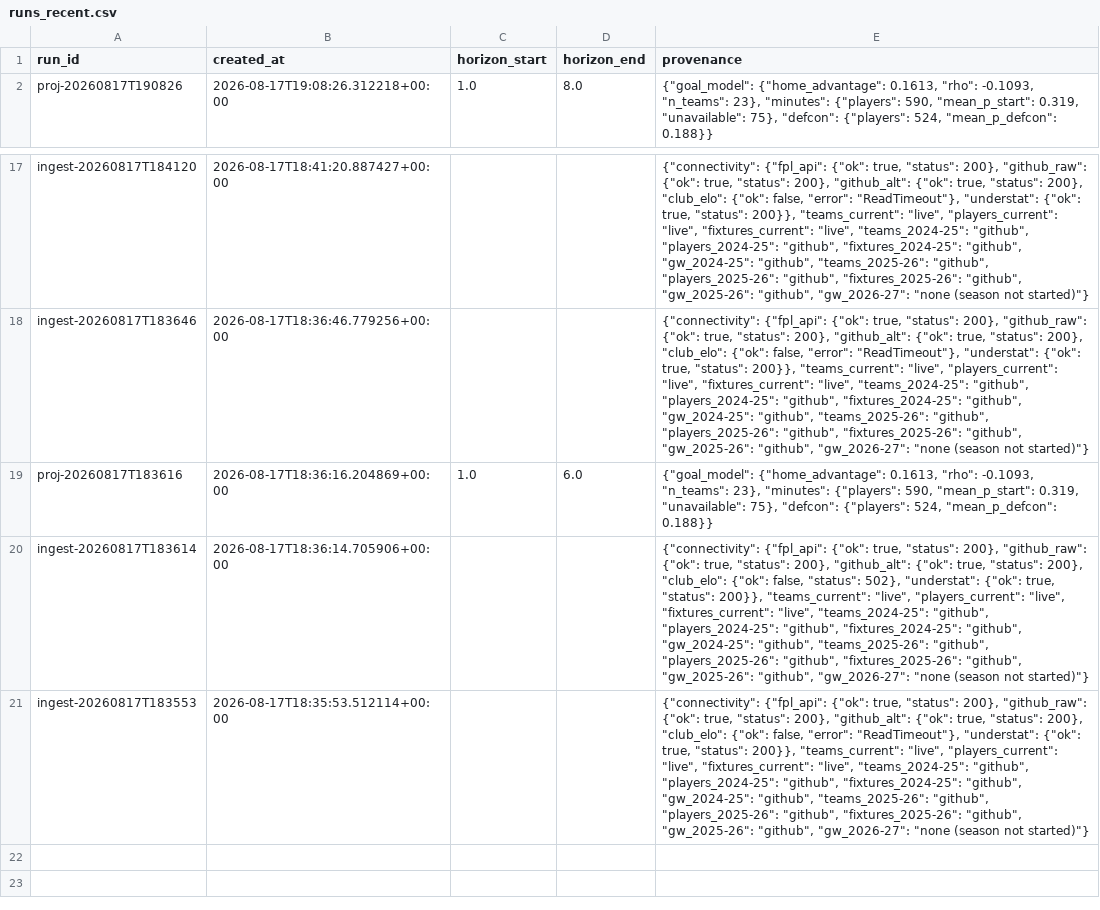
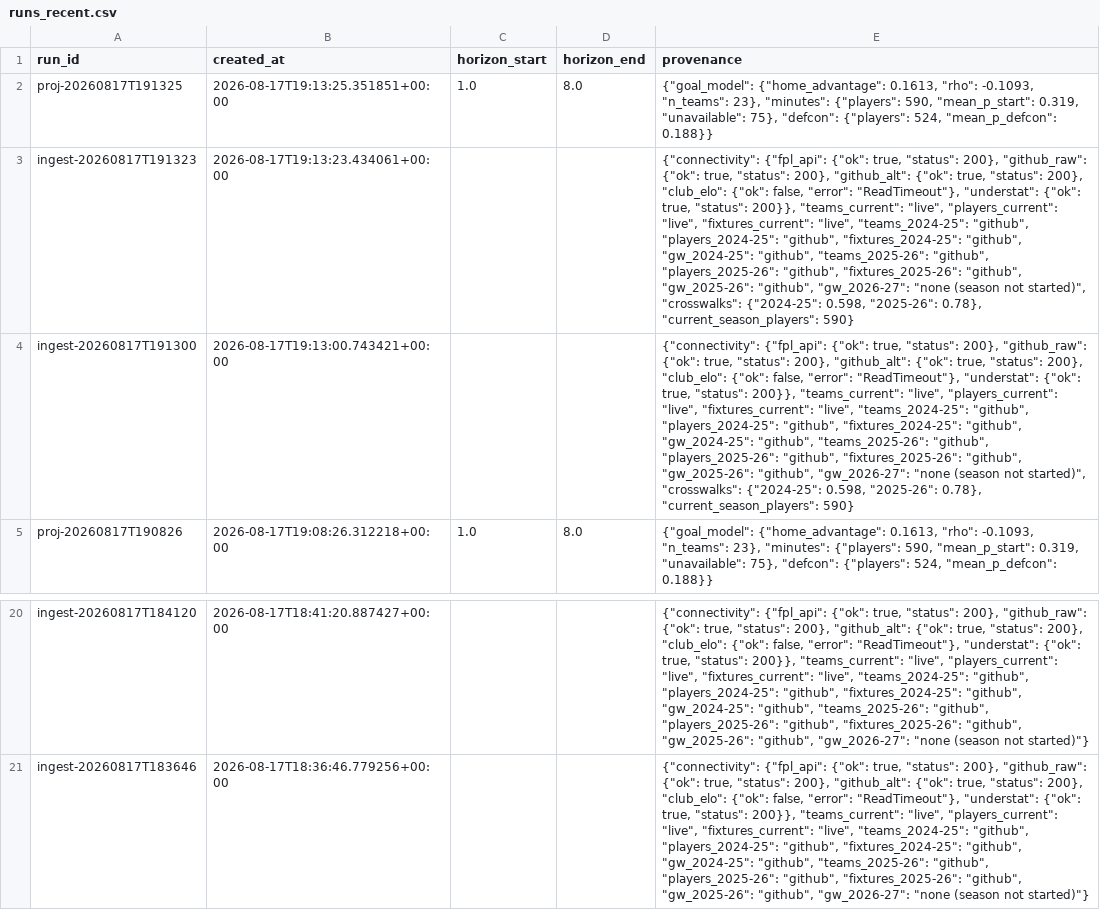
Before and after one commit to Houssem-Ben-Salem/Fantasy, a CSV file: exports/runs_recent.csv, drawn as a sheet; only a part is shown, gaps mark what is left out; removed rows and columns are numbered as before the commit, all else as after; the diff names each change by its address in the sheet, - before the commit and + after, or states it on an @@ line.

```diff
--- a/exports/runs_recent.csv
+++ b/exports/runs_recent.csv
+row 2: proj-20260817T191325 | 2026-08-17T19:13:25.351851+00:00 | 1.0 | 8.0 | {"goal_model": {"home_advantage": 0.1613, "rho": -0.1093, "n_teams": 23}, "minutes": {"players": 590, "mean_p_start": 0.319, "unavailable": 75}, "defcon": {"players": 524, "mean_p_defcon": 0.188}}
+row 3: ingest-20260817T191323 | 2026-08-17T19:13:23.434061+00:00 |  |  | {"connectivity": {"fpl_api": {"ok": true, "status": 200}, "github_raw": {"ok": true, "status": 200}, "github_alt": {"ok": true, "status": 200}, "club_elo": {"ok": false, "error": "ReadTimeout"}, "understat": {"ok": true, "status": 200}}, "teams_current": "live", "players_current": "live", "fixtures_current": "live", "teams_2024-25": "github", "players_2024-25": "github", "fixtures_2024-25": "github", "gw_2024-25": "github", "teams_2025-26": "github", "players_2025-26": "github", "fixtures_2025-26": "github", "gw_2025-26": "github", "gw_2026-27": "none (season not started)", "crosswalks": {"2024-25": 0.598, "2025-26": 0.78}, "current_season_players": 590}
+row 4: ingest-20260817T191300 | 2026-08-17T19:13:00.743421+00:00 |  |  | {"connectivity": {"fpl_api": {"ok": true, "status": 200}, "github_raw": {"ok": true, "status": 200}, "github_alt": {"ok": true, "status": 200}, "club_elo": {"ok": false, "error": "ReadTimeout"}, "understat": {"ok": true, "status": 200}}, "teams_current": "live", "players_current": "live", "fixtures_current": "live", "teams_2024-25": "github", "players_2024-25": "github", "fixtures_2024-25": "github", "gw_2024-25": "github", "teams_2025-26": "github", "players_2025-26": "github", "fixtures_2025-26": "github", "gw_2025-26": "github", "gw_2026-27": "none (season not started)", "crosswalks": {"2024-25": 0.598, "2025-26": 0.78}, "current_season_players": 590}
-row 19: proj-20260817T183616 | 2026-08-17T18:36:16.204869+00:00 | 1.0 | 6.0 | {"goal_model": {"home_advantage": 0.1613, "rho": -0.1093, "n_teams": 23}, "minutes": {"players": 590, "mean_p_start": 0.319, "unavailable": 75}, "defcon": {"players": 524, "mean_p_defcon": 0.188}}
-row 20: ingest-20260817T183614 | 2026-08-17T18:36:14.705906+00:00 |  |  | {"connectivity": {"fpl_api": {"ok": true, "status": 200}, "github_raw": {"ok": true, "status": 200}, "github_alt": {"ok": true, "status": 200}, "club_elo": {"ok": false, "status": 502}, "understat": {"ok": true, "status": 200}}, "teams_current": "live", "players_current": "live", "fixtures_current": "live", "teams_2024-25": "github", "players_2024-25": "github", "fixtures_2024-25": "github", "gw_2024-25": "github", "teams_2025-26": "github", "players_2025-26": "github", "fixtures_2025-26": "github", "gw_2025-26": "github", "gw_2026-27": "none (season not started)"}
-row 21: ingest-20260817T183553 | 2026-08-17T18:35:53.512114+00:00 |  |  | {"connectivity": {"fpl_api": {"ok": true, "status": 200}, "github_raw": {"ok": true, "status": 200}, "github_alt": {"ok": true, "status": 200}, "club_elo": {"ok": false, "error": "ReadTimeout"}, "understat": {"ok": true, "status": 200}}, "teams_current": "live", "players_current": "live", "fixtures_current": "live", "teams_2024-25": "github", "players_2024-25": "github", "fixtures_2024-25": "github", "gw_2024-25": "github", "teams_2025-26": "github", "players_2025-26": "github", "fixtures_2025-26": "github", "gw_2025-26": "github", "gw_2026-27": "none (season not started)"}
```
Also changed, not shown: 6 other files.
